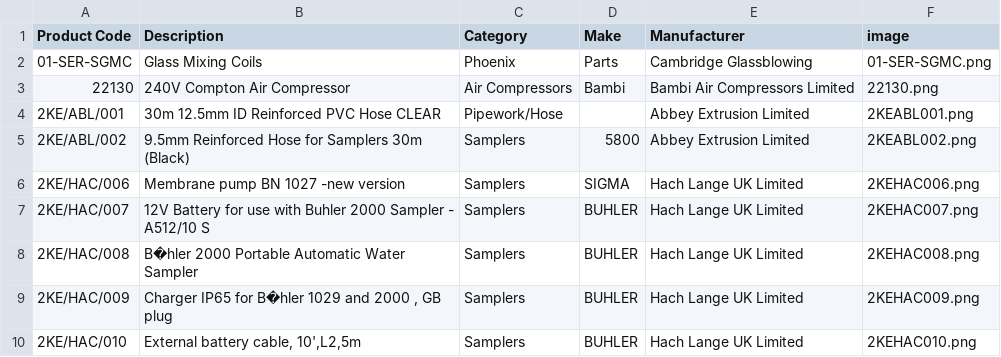
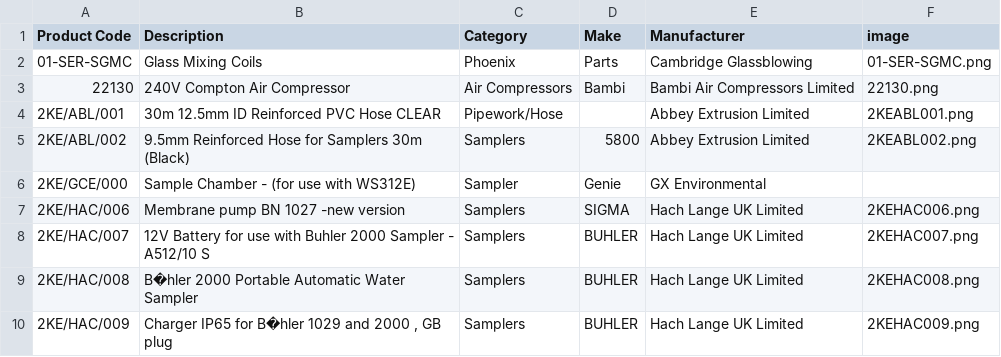
Before and after one commit to tomward0606/PartsProjectMain, a CSV file: parts.csv, drawn as a sheet; only a part is shown; the shorter side is filled out with more unchanged rows; the diff names each change by its address in the sheet, - before the commit and + after, or states it on an @@ line.

Commit message:
Add new part: 2KE/GCE/000

```diff
--- a/parts.csv
+++ b/parts.csv
+row 6: 2KE/GCE/000 | Sample Chamber - (for use with WS312E) | Sampler | Genie | GX Environmental
```
